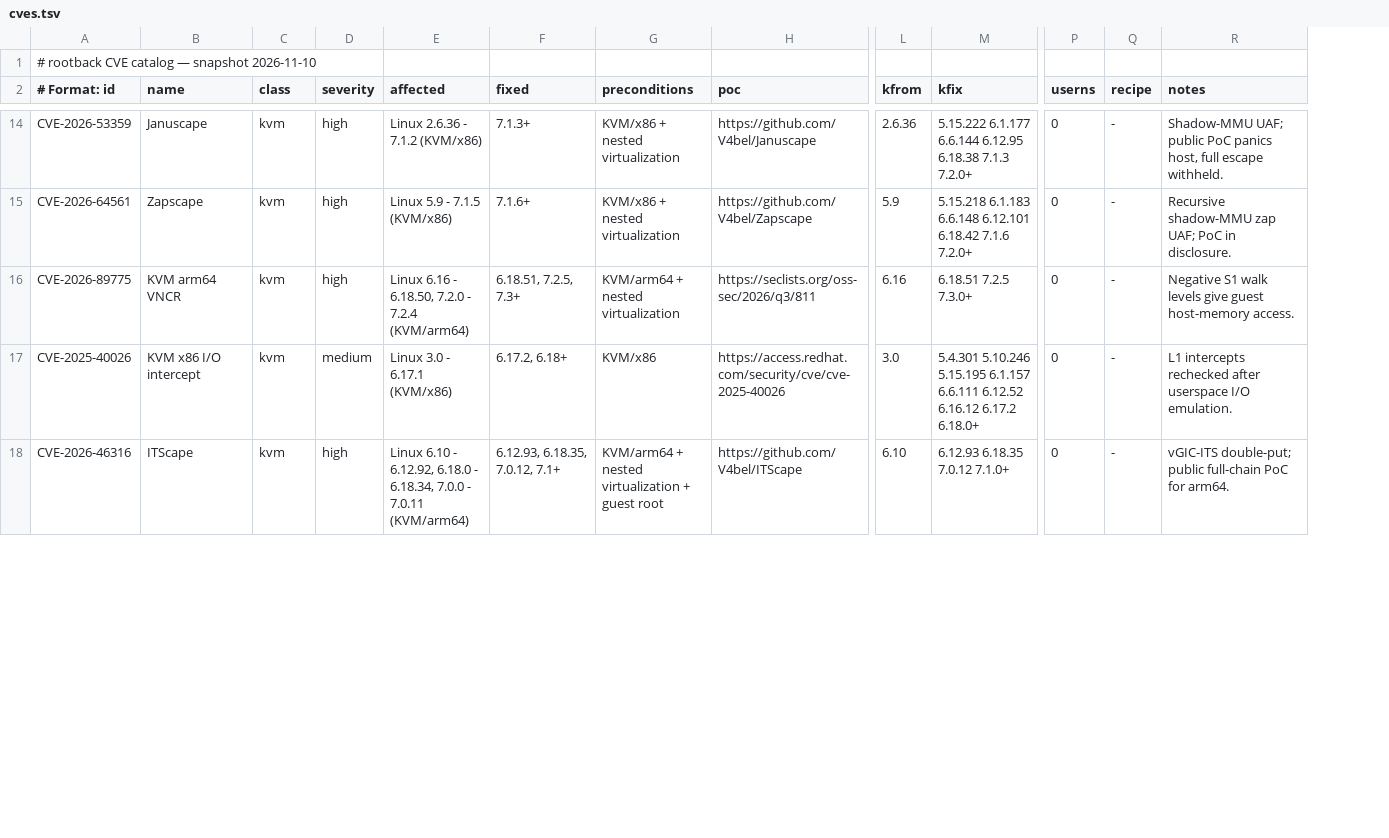
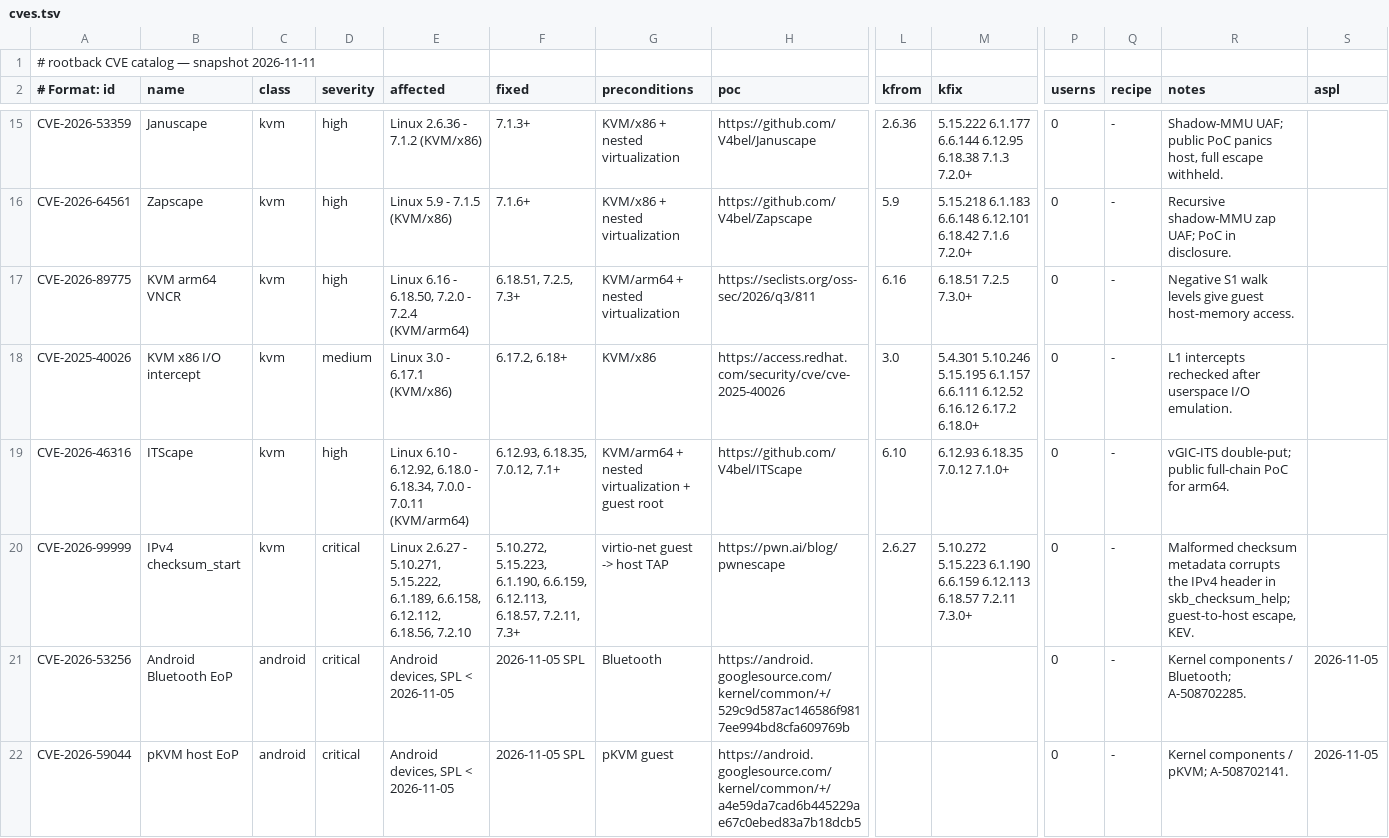
Before and after one commit to pysio2007/rootback, a TSV file: catalog/cves.tsv, drawn as a sheet; only a part is shown, gaps mark what is left out; rows hold the shown columns only; the diff covers the shown part only; the diff names each change by its address in the sheet, - before the commit and + after, or states it on an @@ line.

Commit message:
feat(android): add Android security patch level detection and CVE support

```diff
--- a/catalog/cves.tsv
+++ b/catalog/cves.tsv
+column S (aspl), empty
-A1 (# Format: id): # rootback CVE catalog — snapshot 2026-11-10
+A1 (# Format: id): # rootback CVE catalog — snapshot 2026-11-11
+row 20: CVE-2026-99999 | IPv4 checksum_start | kvm | critical | Linux 2.6.27 - 5.10.271, 5.15.222, 6.1.189, 6.6.158, 6.12.112, 6.18.56, 7.2.10 | 5.10.272, 5.15.223, 6.1.190, 6.6.159, 6.12.113, 6.18.57, 7.2.11, 7.3+ | virtio-net guest -> host TAP | https://pwn.ai/blog/pwnescape | 2.6.27 | 5.10.272 5.15.223 6.1.190 6.6.159 6.12.113 6.18.57 7.2.11 7.3.0+ | 0 | - | Malformed checksum metadata corrupts the IPv4 header in skb_checksum_help; guest-to-host escape, KEV.
+row 21: CVE-2026-53256 | Android Bluetooth EoP | android | critical | Android devices, SPL < 2026-11-05 | 2026-11-05 SPL | Bluetooth | https://android.googlesource.com/kernel/common/+/529c9d587ac146586f9817ee994bd8cfa609769b |  |  | 0 | - | Kernel components / Bluetooth; A-508702285. | 2026-11-05
+row 22: CVE-2026-59044 | pKVM host EoP | android | critical | Android devices, SPL < 2026-11-05 | 2026-11-05 SPL | pKVM guest | https://android.googlesource.com/kernel/common/+/a4e59da7cad6b445229ae67c0ebed83a7b18dcb5 |  |  | 0 | - | Kernel components / pKVM; A-508702141. | 2026-11-05
```
Also changed, not shown: 10 added rows elsewhere in this file, 12 other files.
